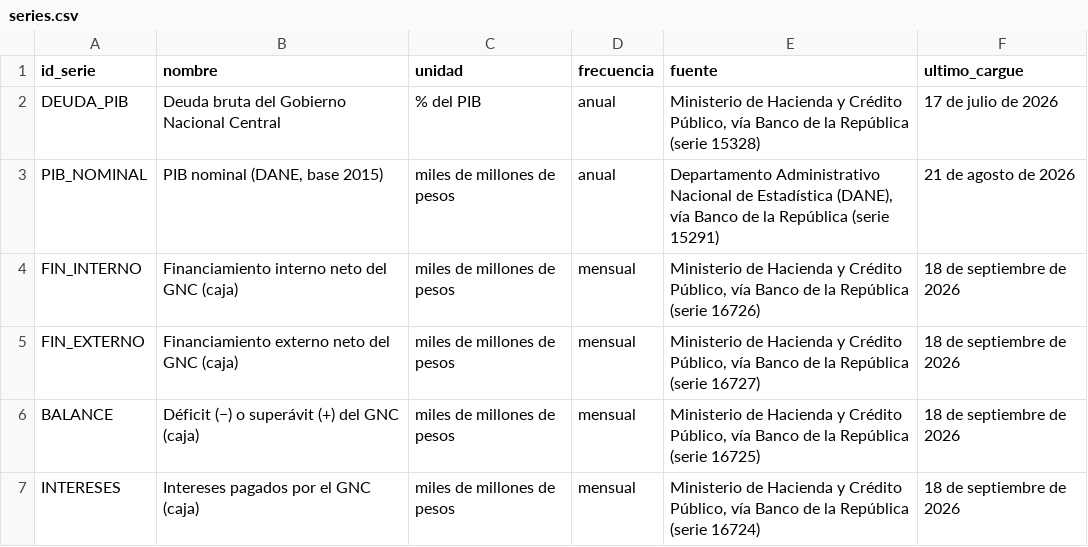
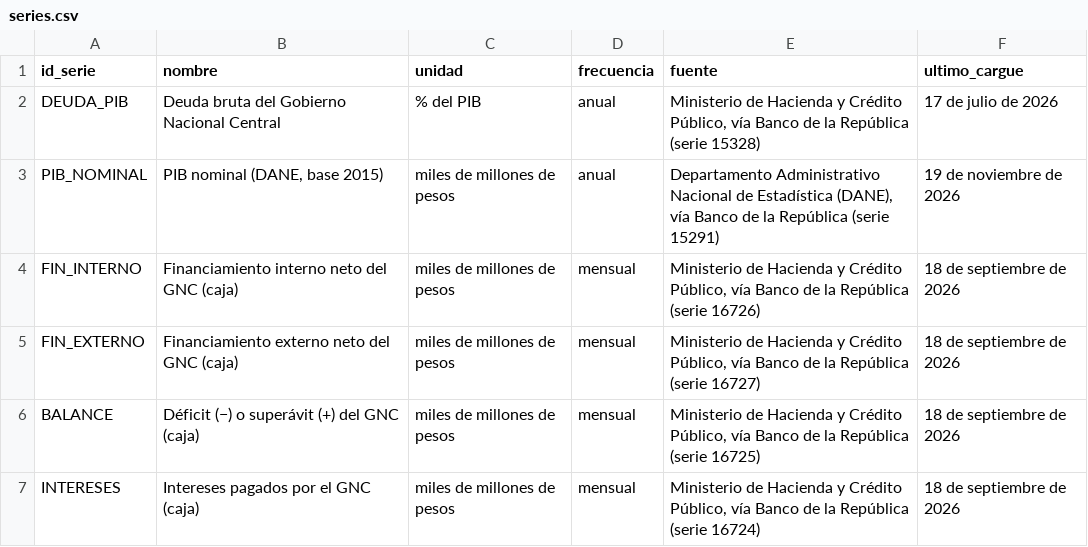
Before and after one commit to nicolasfgc/Indicadores-economia-colombiana, a CSV file: datos/deuda/series.csv, drawn as a sheet.

```diff
--- a/datos/deuda/series.csv
+++ b/datos/deuda/series.csv
@@ -2,3 +2,3 @@ id_serie,nombre,unidad,frecuencia,fuente,ultimo_cargue
 DEUDA_PIB,Deuda bruta del Gobierno Nacional Central,% del PIB,anual,"Ministerio de Hacienda y Crédito Público, vía Banco de la República (serie 15328)",17 de julio de 2026
-PIB_NOMINAL,"PIB nominal (DANE, base 2015)",miles de millones de pesos,anual,"Departamento Administrativo Nacional de Estadística (DANE), vía Banco de la República (serie 15291)",21 de agosto de 2026
+PIB_NOMINAL,"PIB nominal (DANE, base 2015)",miles de millones de pesos,anual,"Departamento Administrativo Nacional de Estadística (DANE), vía Banco de la República (serie 15291)",19 de noviembre de 2026
 FIN_INTERNO,Financiamiento interno neto del GNC (caja),miles de millones de pesos,mensual,"Ministerio de Hacienda y Crédito Público, vía Banco de la República (serie 16726)",18 de septiembre de 2026
```
Also changed, not shown: datos/tasas/tasas_diarias.csv, datos/tasas/trm_diaria.csv, 2 other files.
